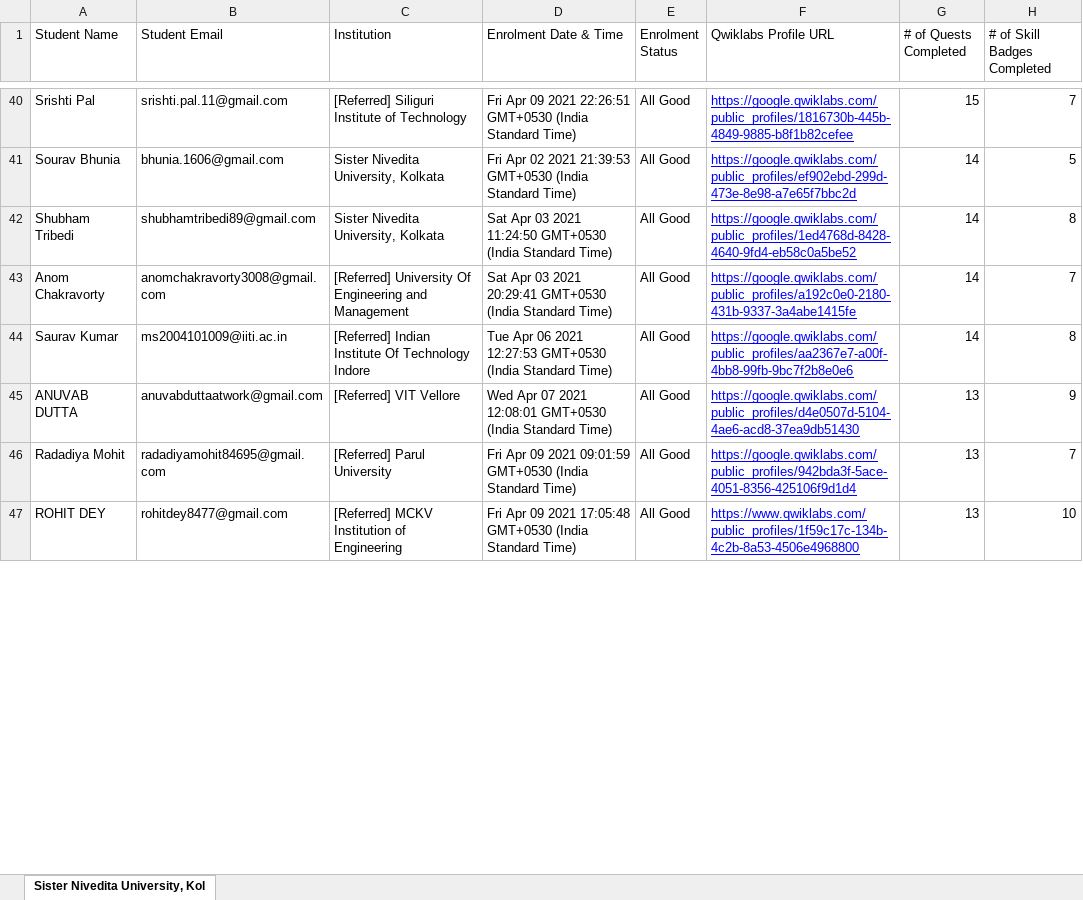
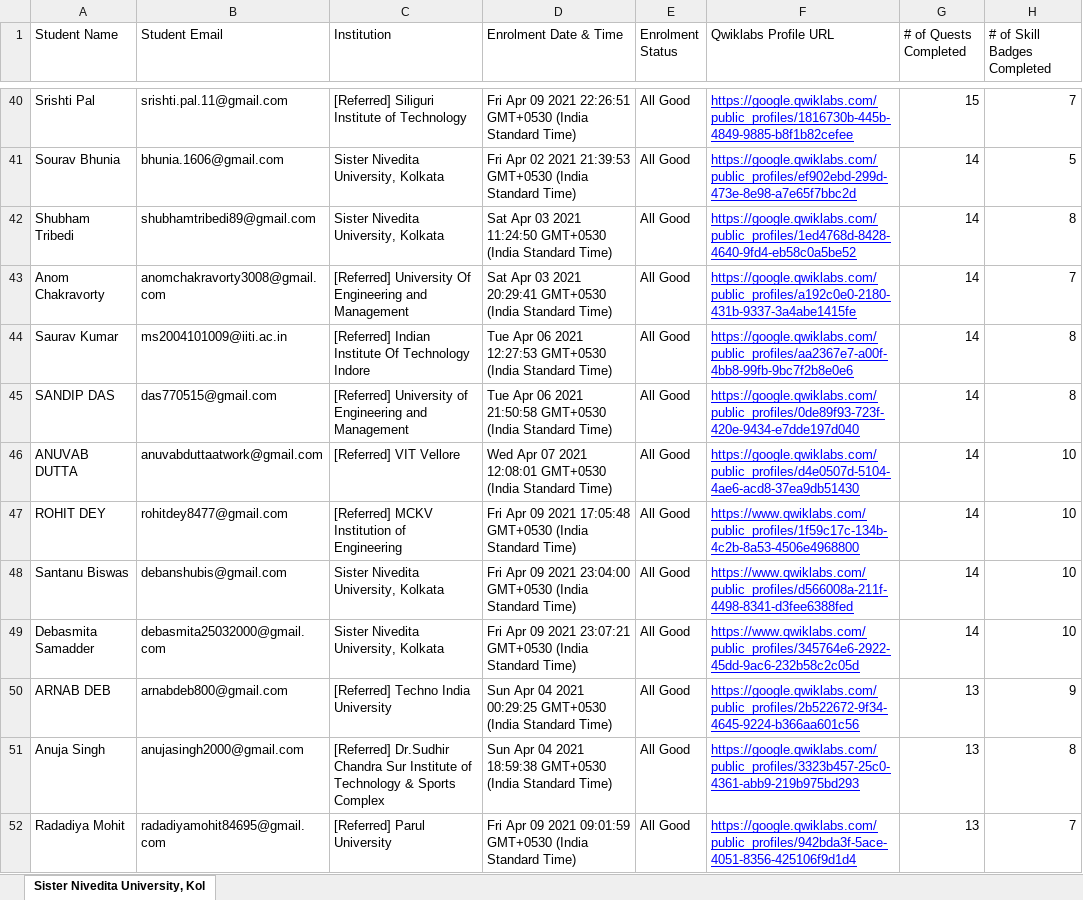
Before and after one commit to sagnikmitra/Qwiklabs-Progress-Generator-Streamlit, an Excel workbook: gc.xlsx, sheet Sister Nivedita University, Kol, drawn as a sheet; only a part is shown, gaps mark what is left out; values as stored, in another font and other column widths than the file's, no borders; charts and pictures not drawn; removed rows and columns are numbered as before the commit, all else as after; the diff covers the shown part only; the diff names each change by its address in the sheet, - before the commit and + after, or states it on an @@ line.

Commit message:
8th May

```diff
--- a/gc.xlsx (sheet Sister Nivedita University, Kol)
+++ b/gc.xlsx (sheet Sister Nivedita University, Kol)
+row 45: SANDIP DAS | das770515@gmail.com | [Referred] University of Engineering and Management | Tue Apr 06 2021 21:50:58 GMT+0530 (India Standard Time) | All Good | https://google.qwiklabs.com/public_profiles/0de89f93-723f-420e-9434-e7dde197d040 | 14 | 8
-G46 (# of Quests Completed): 13
+G46 (# of Quests Completed): 14
-H46 (# of Skill Badges Completed): 9
+H46 (# of Skill Badges Completed): 10
+row 47: ROHIT DEY | rohitdey8477@gmail.com | [Referred] MCKV Institution of Engineering | Fri Apr 09 2021 17:05:48 GMT+0530 (India Standard Time) | All Good | https://www.qwiklabs.com/public_profiles/1f59c17c-134b-4c2b-8a53-4506e4968800 | 14 | 10
+row 48: Santanu Biswas | debanshubis@gmail.com | Sister Nivedita University, Kolkata | Fri Apr 09 2021 23:04:00 GMT+0530 (India Standard Time) | All Good | https://www.qwiklabs.com/public_profiles/d566008a-211f-4498-8341-d3fee6388fed | 14 | 10
+row 49: Debasmita Samadder | debasmita25032000@gmail.com | Sister Nivedita University, Kolkata | Fri Apr 09 2021 23:07:21 GMT+0530 (India Standard Time) | All Good | https://www.qwiklabs.com/public_profiles/345764e6-2922-45dd-9ac6-232b58c2c05d | 14 | 10
+row 50: ARNAB DEB | arnabdeb800@gmail.com | [Referred] Techno India University | Sun Apr 04 2021 00:29:25 GMT+0530 (India Standard Time) | All Good | https://google.qwiklabs.com/public_profiles/2b522672-9f34-4645-9224-b366aa601c56 | 13 | 9
+row 51: Anuja Singh | anujasingh2000@gmail.com | [Referred] Dr.Sudhir Chandra Sur Institute of Technology & Sports Complex | Sun Apr 04 2021 18:59:38 GMT+0530 (India Standard Time) | All Good | https://google.qwiklabs.com/public_profiles/3323b457-25c0-4361-abb9-219b975bd293 | 13 | 8
-row 47: ROHIT DEY | rohitdey8477@gmail.com | [Referred] MCKV Institution of Engineering | Fri Apr 09 2021 17:05:48 GMT+0530 (India Standard Time) | All Good | https://www.qwiklabs.com/public_profiles/1f59c17c-134b-4c2b-8a53-4506e4968800 | 13 | 10
```
Also changed, not shown: 23 added rows, 28 removed rows and 9 edited cells elsewhere in this sheet.
